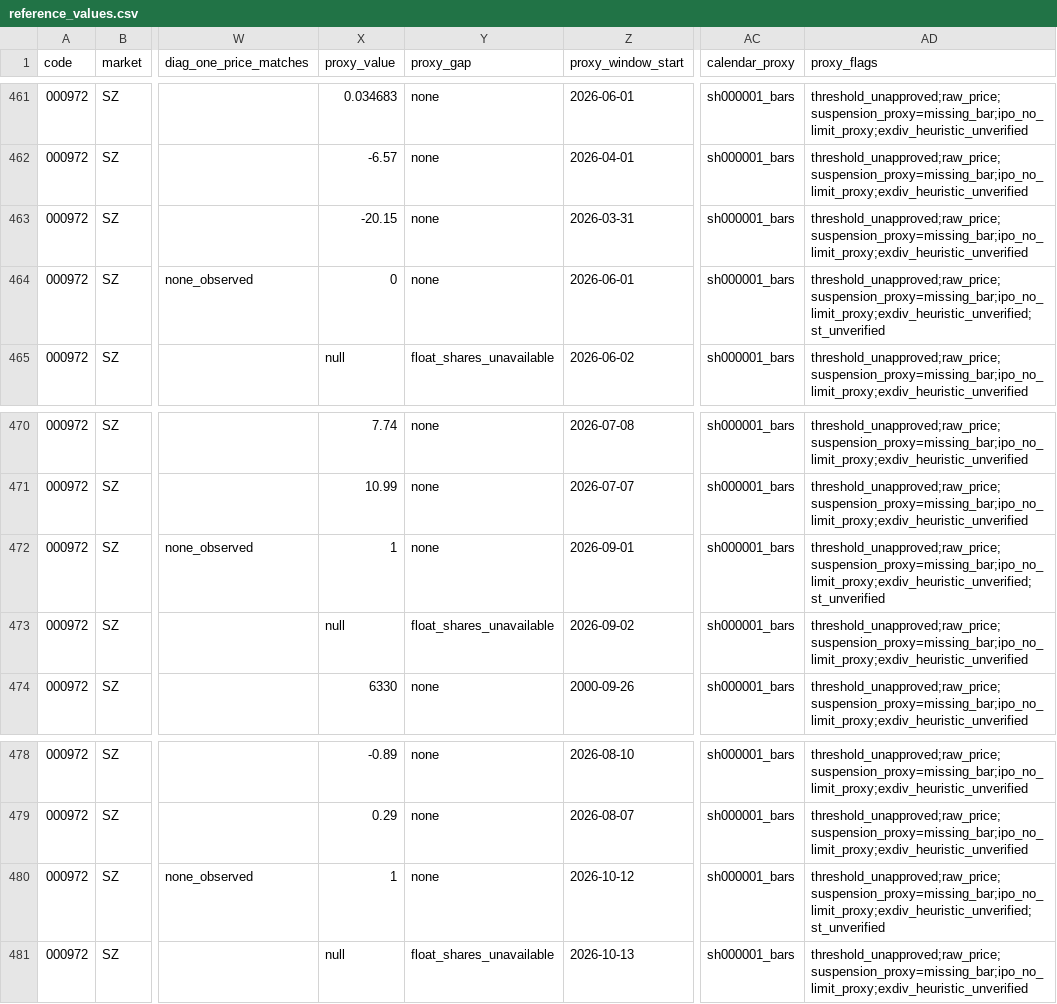
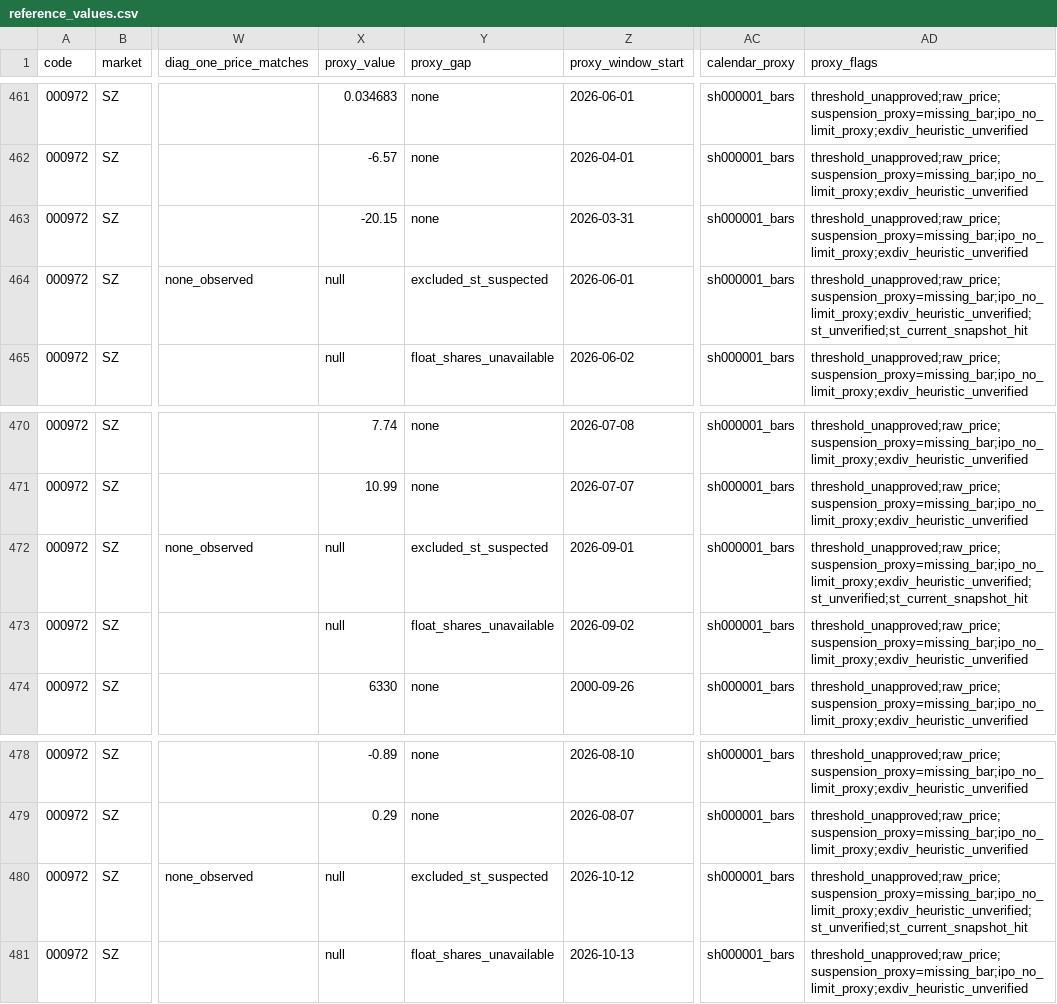
Before and after one commit to ashare-invest-lab/ashare-invest-assistant, a CSV file: docs/strategies/T-R81/reference_values.csv, drawn as a sheet; only a part is shown, gaps mark what is left out; the diff names each change by its address in the sheet, - before the commit and + after, or states it on an @@ line.

Commit message:
docs(T-R81c): B7 代理层排除当前ST快照样本（excluded_st_suspected）

```diff
--- a/docs/strategies/T-R81/reference_values.csv
+++ b/docs/strategies/T-R81/reference_values.csv
-X464 (proxy_value): 0
+X464 (proxy_value): null
-Y464 (proxy_gap): none
+Y464 (proxy_gap): excluded_st_suspected
-AD464 (proxy_flags): threshold_unapproved;raw_price;suspension_proxy=missing_bar;ipo_no_limit_proxy;exdiv_heuristic_unverified;st_unverified
+AD464 (proxy_flags): threshold_unapproved;raw_price;suspension_proxy=missing_bar;ipo_no_limit_proxy;exdiv_heuristic_unverified;st_unverified;st_current_snapshot_hit
-X472 (proxy_value): 1
+X472 (proxy_value): null
-Y472 (proxy_gap): none
+Y472 (proxy_gap): excluded_st_suspected
-AD472 (proxy_flags): threshold_unapproved;raw_price;suspension_proxy=missing_bar;ipo_no_limit_proxy;exdiv_heuristic_unverified;st_unverified
+AD472 (proxy_flags): threshold_unapproved;raw_price;suspension_proxy=missing_bar;ipo_no_limit_proxy;exdiv_heuristic_unverified;st_unverified;st_current_snapshot_hit
-X480 (proxy_value): 1
+X480 (proxy_value): null
-Y480 (proxy_gap): none
+Y480 (proxy_gap): excluded_st_suspected
-AD480 (proxy_flags): threshold_unapproved;raw_price;suspension_proxy=missing_bar;ipo_no_limit_proxy;exdiv_heuristic_unverified;st_unverified
+AD480 (proxy_flags): threshold_unapproved;raw_price;suspension_proxy=missing_bar;ipo_no_limit_proxy;exdiv_heuristic_unverified;st_unverified;st_current_snapshot_hit
```
Also changed, not shown: 2 other files.
